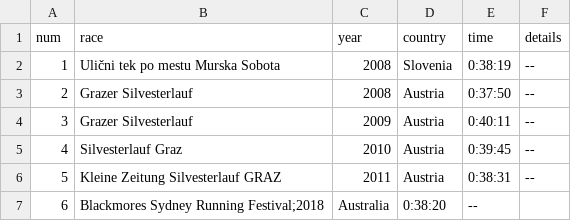
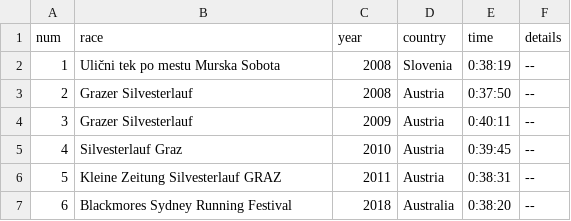
Before and after one commit to firefly-cpp/race-results, a CSV file: 10km.csv, drawn as a sheet.

```diff
--- a/10km.csv
+++ b/10km.csv
@@ -6,2 +6,2 @@ num,race,year,country,time,details
 5,Kleine Zeitung Silvesterlauf GRAZ,2011,Austria,0:38:31,--
-6,Blackmores Sydney Running Festival;2018,Australia,0:38:20,--
+6,Blackmores Sydney Running Festival,2018,Australia,0:38:20,--
```
Also changed, not shown: 1 other file.
